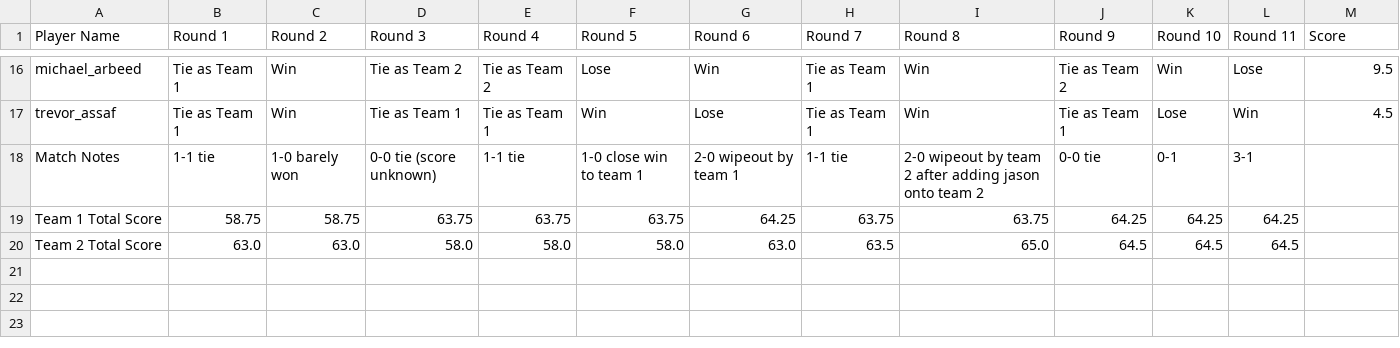
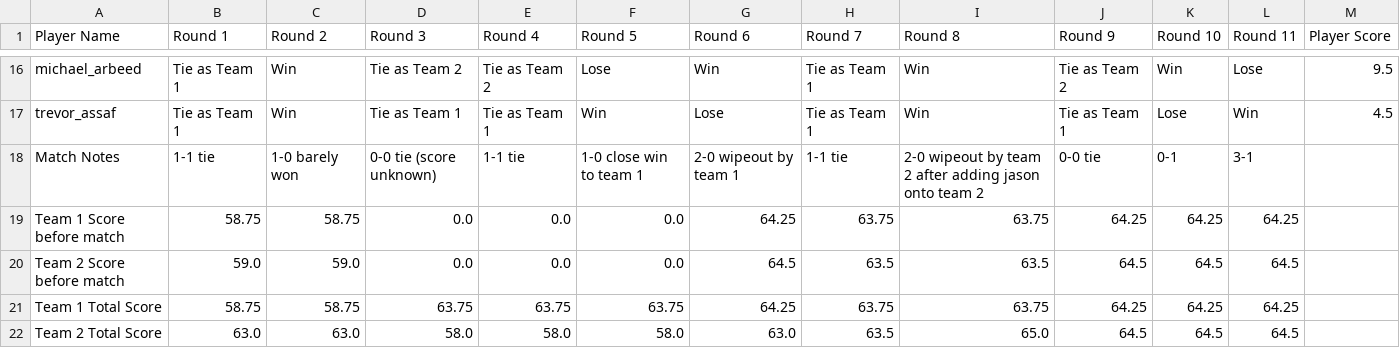
Before and after one commit to cschubiner/team_drafter_python, a CSV file: player_results.csv, drawn as a sheet; only a part is shown, gaps mark what is left out; the diff names each change by its address in the sheet, - before the commit and + after, or states it on an @@ line.

```diff
--- a/player_results.csv
+++ b/player_results.csv
-M1: Score
+M1: Player Score
+row 19: Team 1 Score before match | 58.75 | 58.75 | 0.0 | 0.0 | 0.0 | 64.25 | 63.75 | 63.75 | 64.25 | 64.25 | 64.25
+row 20: Team 2 Score before match | 59.0 | 59.0 | 0.0 | 0.0 | 0.0 | 64.5 | 63.5 | 63.5 | 64.5 | 64.5 | 64.5
```
Also changed, not shown: 1 other file.
